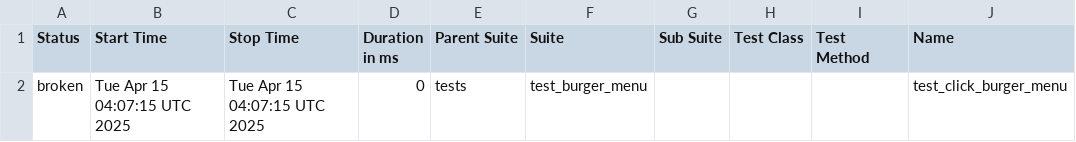
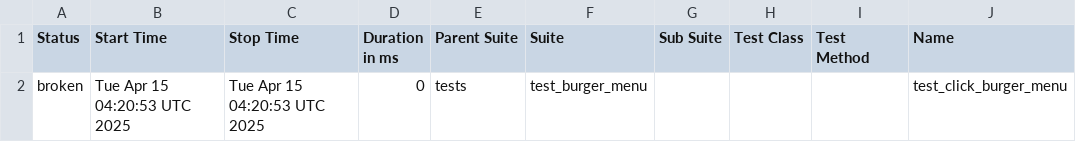
Before and after one commit to hndk95/AndroidDemoAppAutomation, a CSV file: data/suites.csv, drawn as a sheet; only a part is shown; the diff names each change by its address in the sheet, - before the commit and + after, or states it on an @@ line.

```diff
--- a/data/suites.csv
+++ b/data/suites.csv
-B2 (Start Time): Tue Apr 15 04:07:15 UTC 2025
+B2 (Start Time): Tue Apr 15 04:20:53 UTC 2025
-C2 (Stop Time): Tue Apr 15 04:07:15 UTC 2025
+C2 (Stop Time): Tue Apr 15 04:20:53 UTC 2025
```
Also changed, not shown: 18 other files.
